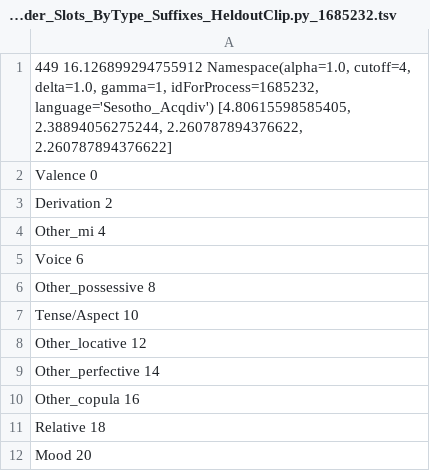
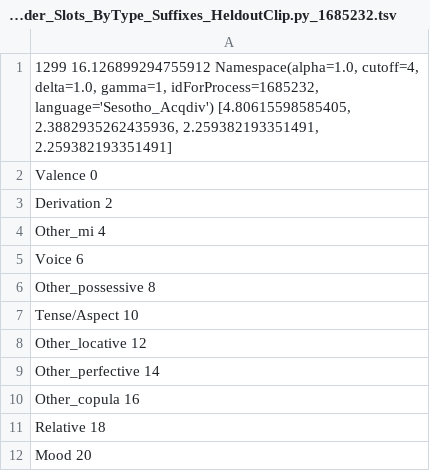
Before and after one commit to beckymathew/morpheme-ordering, a TSV file: utils/sesotho_suffixes/results/forWords_Sesotho_OptimizeOrder_Slots_ByType_Suffixes_HeldoutClip/optimized_forWords_Sesotho_OptimizeOrder_Slots_ByType_Suffixes_HeldoutClip.py_1685232.tsv, drawn as a sheet.

```diff
--- a/utils/sesotho_suffixes/results/forWords_Sesotho_OptimizeOrder_Slots_ByType_Suffixes_HeldoutClip/optimized_forWords_Sesotho_OptimizeOrder_Slots_ByType_Suffixes_HeldoutClip.py_1685232.tsv
+++ b/utils/sesotho_suffixes/results/forWords_Sesotho_OptimizeOrder_Slots_ByType_Suffixes_HeldoutClip/optimized_forWords_Sesotho_OptimizeOrder_Slots_ByType_Suffixes_HeldoutClip.py_1685232.tsv
@@ -1,2 +1,2 @@
-449 16.126899294755912 Namespace(alpha=1.0, cutoff=4, delta=1.0, gamma=1, idForProcess=1685232, language='Sesotho_Acqdiv') [4.80615598585405, 2.38894056275244, 2.260787894376622, 2.260787894376622]
+1299 16.126899294755912 Namespace(alpha=1.0, cutoff=4, delta=1.0, gamma=1, idForProcess=1685232, language='Sesotho_Acqdiv') [4.80615598585405, 2.3882935262435936, 2.259382193351491, 2.259382193351491]
 Valence 0
```
Also changed, not shown: utils/sesotho_suffixes/results/forWords_Sesotho_OptimizeOrder_Slots_ByType_Suffixes_HeldoutClip/optimized_forWords_Sesotho_OptimizeOrder_Slots_ByType_Suffixes_HeldoutClip.py_368315.tsv, utils/sesotho_suffixes/results/forWords_Sesotho_OptimizeOrder_Slots_ByType_Suffixes_HeldoutClip/optimized_forWords_Sesotho_OptimizeOrder_Slots_ByType_Suffixes_HeldoutClip.py_5068676.tsv, 12 other files.
